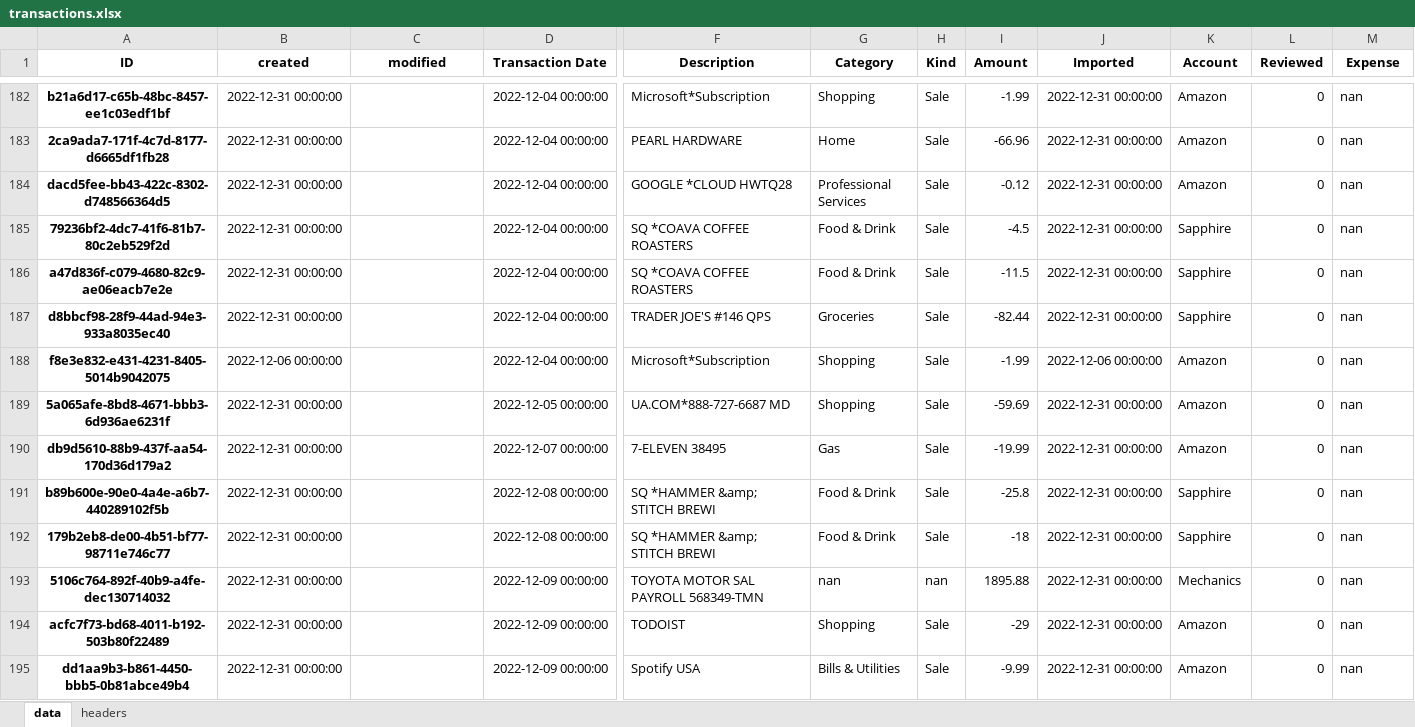
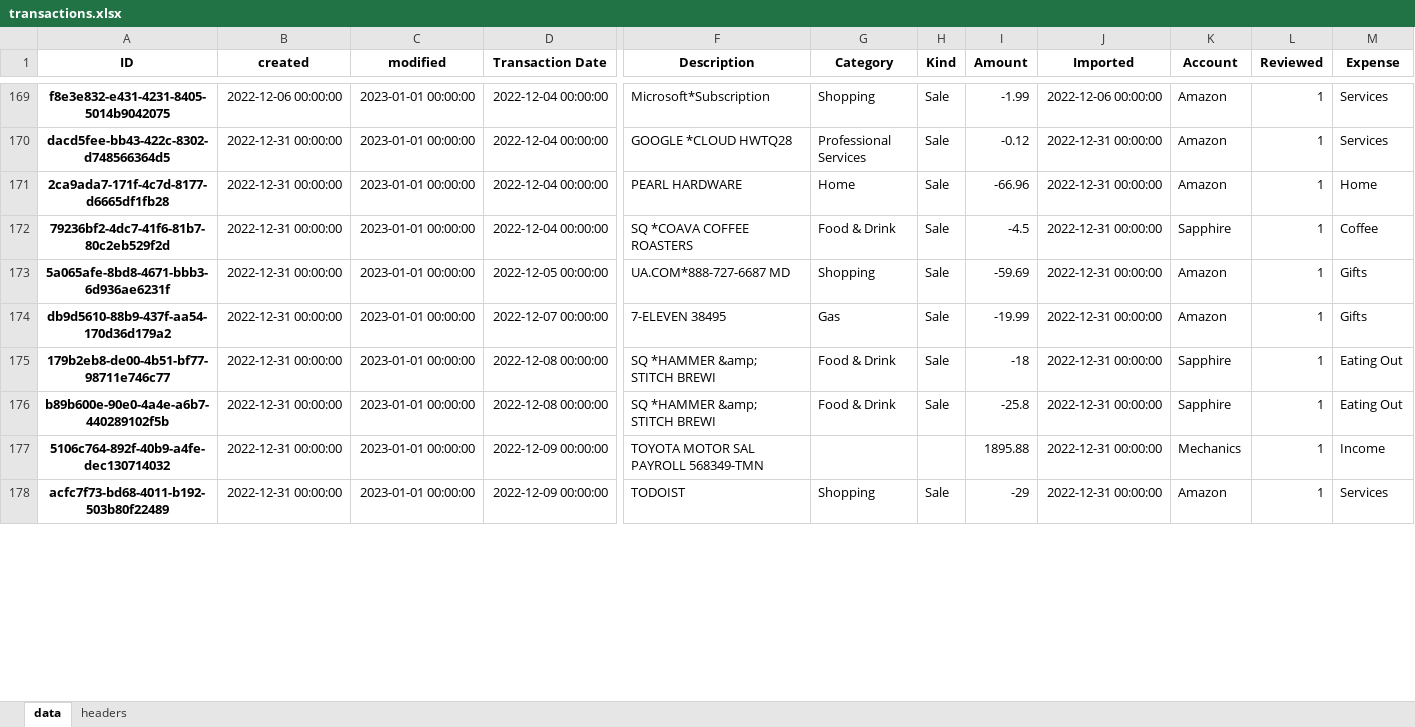
Before and after one commit to datagangstar/Nex, an Excel workbook: datasets/transactions.xlsx, sheet data, drawn as a sheet; only a part is shown, gaps mark what is left out; values as stored, in another font and other column widths than the file's, no borders; removed rows and columns are numbered as before the commit, all else as after; rows hold the shown columns only; the diff covers the shown part only; the diff names each change by its address in the sheet, - before the commit and + after, or states it on an @@ line.

```diff
--- a/datasets/transactions.xlsx (sheet data)
+++ b/datasets/transactions.xlsx (sheet data)
-A169 (ID): b21a6d17-c65b-48bc-8457-ee1c03edf1bf
+A169 (ID): f8e3e832-e431-4231-8405-5014b9042075
-B169 (created): 2022-12-31 00:00:00
+B169 (created): 2022-12-06 00:00:00
-C169 (modified): (empty)
+C169 (modified): 2023-01-01 00:00:00
-J169 (Imported): 2022-12-31 00:00:00
+J169 (Imported): 2022-12-06 00:00:00
-L169 (Reviewed): 0
+L169 (Reviewed): 1
-M169 (Expense): nan
+M169 (Expense): Services
-row 183: 2ca9ada7-171f-4c7d-8177-d6665df1fb28 | 2022-12-31 00:00:00 |  | 2022-12-04 00:00:00 | PEARL HARDWARE | Home | Sale | -66.96 | 2022-12-31 00:00:00 | Amazon | 0 | nan
-C170 (modified): (empty)
+C170 (modified): 2023-01-01 00:00:00
-L170 (Reviewed): 0
+L170 (Reviewed): 1
-M170 (Expense): nan
+M170 (Expense): Services
+row 171: 2ca9ada7-171f-4c7d-8177-d6665df1fb28 | 2022-12-31 00:00:00 | 2023-01-01 00:00:00 | 2022-12-04 00:00:00 | PEARL HARDWARE | Home | Sale | -66.96 | 2022-12-31 00:00:00 | Amazon | 1 | Home
-C172 (modified): (empty)
+C172 (modified): 2023-01-01 00:00:00
-L172 (Reviewed): 0
+L172 (Reviewed): 1
-M172 (Expense): nan
+M172 (Expense): Coffee
-row 186: a47d836f-c079-4680-82c9-ae06eacb7e2e | 2022-12-31 00:00:00 |  | 2022-12-04 00:00:00 | SQ *COAVA COFFEE ROASTERS | Food & Drink | Sale | -11.5 | 2022-12-31 00:00:00 | Sapphire | 0 | nan
-row 187: d8bbcf98-28f9-44ad-94e3-933a8035ec40 | 2022-12-31 00:00:00 |  | 2022-12-04 00:00:00 | TRADER JOE'S #146 QPS | Groceries | Sale | -82.44 | 2022-12-31 00:00:00 | Sapphire | 0 | nan
-row 188: f8e3e832-e431-4231-8405-5014b9042075 | 2022-12-06 00:00:00 |  | 2022-12-04 00:00:00 | Microsoft*Subscription | Shopping | Sale | -1.99 | 2022-12-06 00:00:00 | Amazon | 0 | nan
-C173:C174 (modified): (empty)
+C173:C174 (modified): 2023-01-01 00:00:00
-L173:L174 (Reviewed): 0
+L173:L174 (Reviewed): 1
-M173:M174 (Expense): nan
+M173:M174 (Expense): Gifts
-row 191: b89b600e-90e0-4a4e-a6b7-440289102f5b | 2022-12-31 00:00:00 |  | 2022-12-08 00:00:00 | SQ *HAMMER &amp; STITCH BREWI | Food & Drink | Sale | -25.8 | 2022-12-31 00:00:00 | Sapphire | 0 | nan
-C175 (modified): (empty)
+C175 (modified): 2023-01-01 00:00:00
-L175 (Reviewed): 0
+L175 (Reviewed): 1
-M175 (Expense): nan
+M175 (Expense): Eating Out
+row 176: b89b600e-90e0-4a4e-a6b7-440289102f5b | 2022-12-31 00:00:00 | 2023-01-01 00:00:00 | 2022-12-08 00:00:00 | SQ *HAMMER &amp; STITCH BREWI | Food & Drink | Sale | -25.8 | 2022-12-31 00:00:00 | Sapphire | 1 | Eating Out
-C177:C178 (modified): (empty)
+C177:C178 (modified): 2023-01-01 00:00:00
-G177 (Category): nan
+G177 (Category): (empty)
-H177 (Kind): nan
+H177 (Kind): (empty)
-L177:L178 (Reviewed): 0
+L177:L178 (Reviewed): 1
-M177 (Expense): nan
+M177 (Expense): Income
-M178 (Expense): nan
+M178 (Expense): Services
-row 195: dd1aa9b3-b861-4450-bbb5-0b81abce49b4 | 2022-12-31 00:00:00 |  | 2022-12-09 00:00:00 | Spotify USA | Bills & Utilities | Sale | -9.99 | 2022-12-31 00:00:00 | Amazon | 0 | nan
```
Also changed, not shown: 16 added rows, 29 removed rows, 15 moved rows and 227 edited cells elsewhere in this sheet, datasets/things.xlsx, 1 other file.
